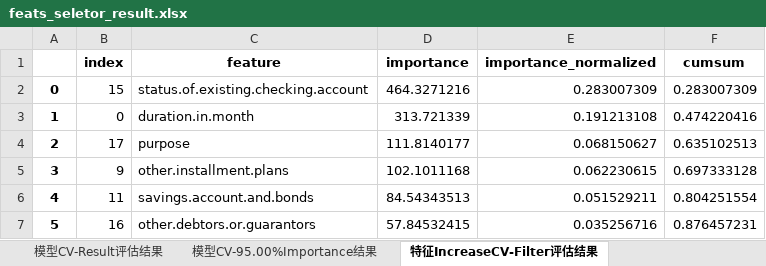
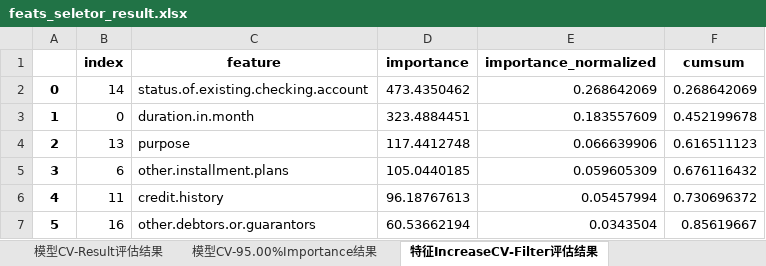
Before and after one commit to whyjust/wgcpy, an Excel workbook: result/feats_seletor_result.xlsx, sheet 特征IncreaseCV-Filter评估结果, drawn as a sheet; values as stored, in another font and other column widths than the file's, no borders; the diff names each change by its address in the sheet, - before the commit and + after, or states it on an @@ line.

```diff
--- a/result/feats_seletor_result.xlsx (sheet 特征IncreaseCV-Filter评估结果)
+++ b/result/feats_seletor_result.xlsx (sheet 特征IncreaseCV-Filter评估结果)
-B2 (index): 15
+B2 (index): 14
-D2 (importance): 464.3271216
+D2 (importance): 473.4350462
-E2 (importance_normalized): 0.283007309
+E2 (importance_normalized): 0.268642069
-F2 (cumsum): 0.283007309
+F2 (cumsum): 0.268642069
-D3 (importance): 313.721339
+D3 (importance): 323.4884451
-E3 (importance_normalized): 0.191213108
+E3 (importance_normalized): 0.183557609
-F3 (cumsum): 0.474220416
+F3 (cumsum): 0.452199678
-B4 (index): 17
+B4 (index): 13
-D4 (importance): 111.8140177
+D4 (importance): 117.4412748
-E4 (importance_normalized): 0.068150627
+E4 (importance_normalized): 0.066639906
-F4 (cumsum): 0.635102513
+F4 (cumsum): 0.616511123
-B5 (index): 9
+B5 (index): 6
-D5 (importance): 102.1011168
+D5 (importance): 105.0440185
-E5 (importance_normalized): 0.062230615
+E5 (importance_normalized): 0.059605309
-F5 (cumsum): 0.697333128
+F5 (cumsum): 0.676116432
-C6 (feature): savings.account.and.bonds
+C6 (feature): credit.history
-D6 (importance): 84.54343513
+D6 (importance): 96.18767613
-E6 (importance_normalized): 0.051529211
+E6 (importance_normalized): 0.05457994
-F6 (cumsum): 0.804251554
+F6 (cumsum): 0.730696372
-D7 (importance): 57.84532415
+D7 (importance): 60.53662194
-E7 (importance_normalized): 0.035256716
+E7 (importance_normalized): 0.0343504
-F7 (cumsum): 0.876457231
+F7 (cumsum): 0.85619667
```
Also changed, not shown: sheet 模型CV-95.00%Importance结果, sheet 模型IncreaseCV-STEP验证结果, sheet 模型CV-Result评估结果, 6 other files.
